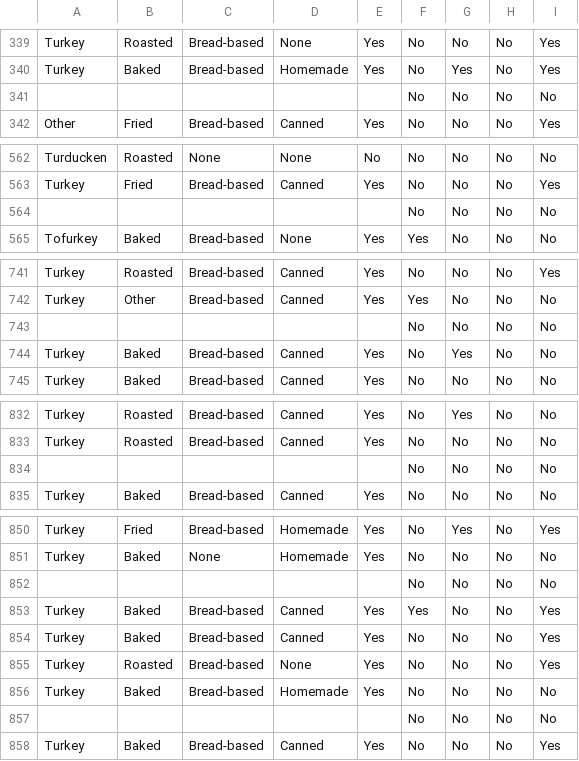
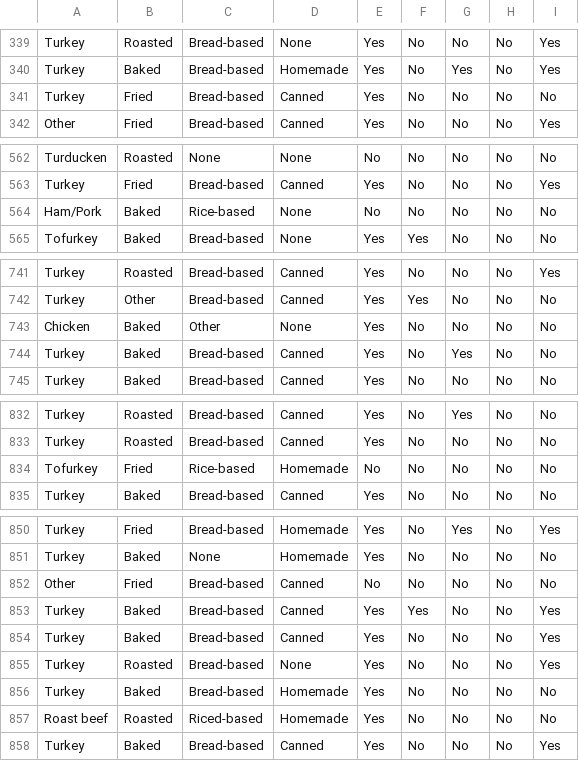
Before and after one commit to code-dot-org/ml-playground, a CSV file: public/datasets/thanksgiving.csv, drawn as a sheet; only a part is shown, gaps mark what is left out; the diff names each change by its address in the sheet, - before the commit and + after, or states it on an @@ line.

Commit message:
Filled in some data. WIP

```diff
--- a/public/datasets/thanksgiving.csv
+++ b/public/datasets/thanksgiving.csv
-A341: (empty)
+A341: Turkey
-B341: (empty)
+B341: Fried
-C341: (empty)
+C341: Bread-based
-D341: (empty)
+D341: Canned
-E341: (empty)
+E341: Yes
-A564: (empty)
+A564: Ham/Pork
-B564: (empty)
+B564: Baked
-C564: (empty)
+C564: Rice-based
-D564: (empty)
+D564: None
-E564: (empty)
+E564: No
-A743: (empty)
+A743: Chicken
-B743: (empty)
+B743: Baked
-C743: (empty)
+C743: Other
-D743: (empty)
+D743: None
-E743: (empty)
+E743: Yes
-A834: (empty)
+A834: Tofurkey
-B834: (empty)
+B834: Fried
-C834: (empty)
+C834: Rice-based
-D834: (empty)
+D834: Homemade
-E834: (empty)
+E834: No
-A852: (empty)
+A852: Other
-B852: (empty)
+B852: Fried
-C852: (empty)
+C852: Bread-based
-D852: (empty)
+D852: Canned
-E852: (empty)
+E852: No
-A857: (empty)
+A857: Roast beef
-B857: (empty)
+B857: Roasted
-C857: (empty)
+C857: Riced-based
-D857: (empty)
+D857: Homemade
-E857: (empty)
+E857: Yes
```
